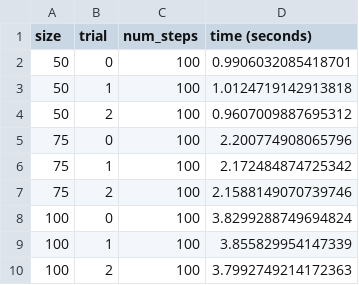
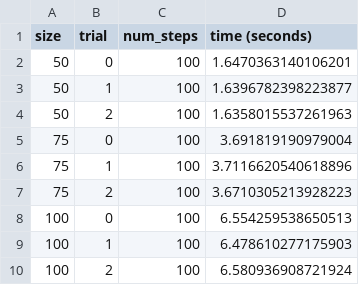
Before and after one commit to xperrylinn/pylattica, a CSV file: benchmarking/gol_serial.csv, drawn as a sheet.

```diff
--- a/benchmarking/gol_serial.csv
+++ b/benchmarking/gol_serial.csv
@@ -1,10 +1,10 @@
 size,trial,num_steps,time (seconds)
-50,0,100,0.9906032085418701
-50,1,100,1.0124719142913818
-50,2,100,0.9607009887695312
-75,0,100,2.200774908065796
-75,1,100,2.172484874725342
-75,2,100,2.1588149070739746
-100,0,100,3.8299288749694824
-100,1,100,3.855829954147339
-100,2,100,3.7992749214172363
+50,0,100,1.6470363140106201
+50,1,100,1.6396782398223877
+50,2,100,1.6358015537261963
+75,0,100,3.691819190979004
+75,1,100,3.7116620540618896
+75,2,100,3.6710305213928223
+100,0,100,6.554259538650513
+100,1,100,6.478610277175903
+100,2,100,6.580936908721924
```
Also changed, not shown: benchmarking/gol_parallel.csv, 2 other files.
